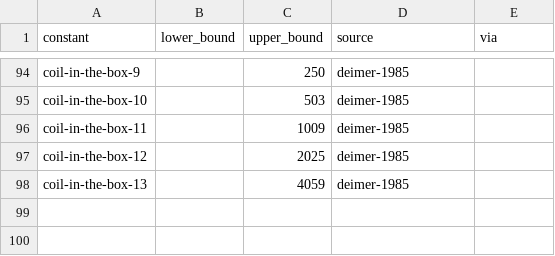
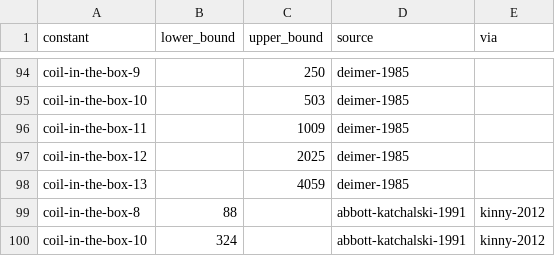
Before and after one commit to daniel-munro/leaps-in-bounds, a CSV file: literature/bounds/coil-in-the-box.csv, drawn as a sheet; only a part is shown, gaps mark what is left out; the diff names each change by its address in the sheet, - before the commit and + after, or states it on an @@ line.

```diff
--- a/literature/bounds/coil-in-the-box.csv
+++ b/literature/bounds/coil-in-the-box.csv
+row 99: coil-in-the-box-8 | 88 |  | abbott-katchalski-1991 | kinny-2012
+row 100: coil-in-the-box-10 | 324 |  | abbott-katchalski-1991 | kinny-2012
```
Also changed, not shown: literature/bounds/chromatic-number-space.csv, literature/bounds/snake-in-the-box.csv, 3 other files.
